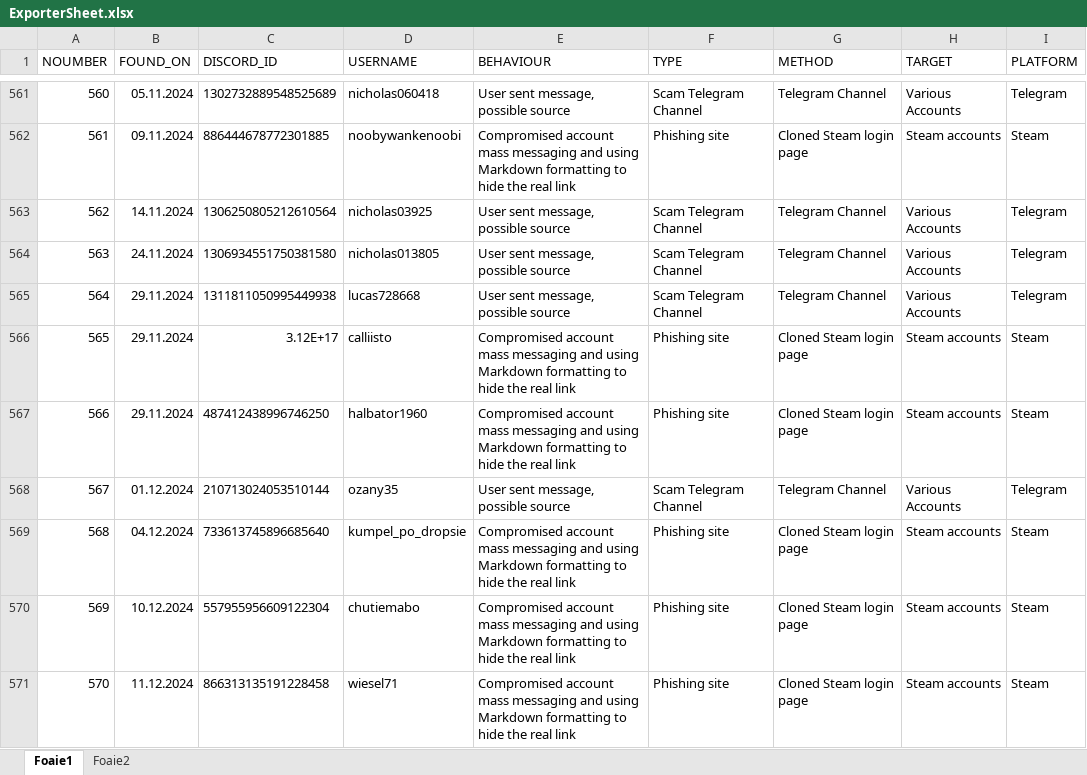
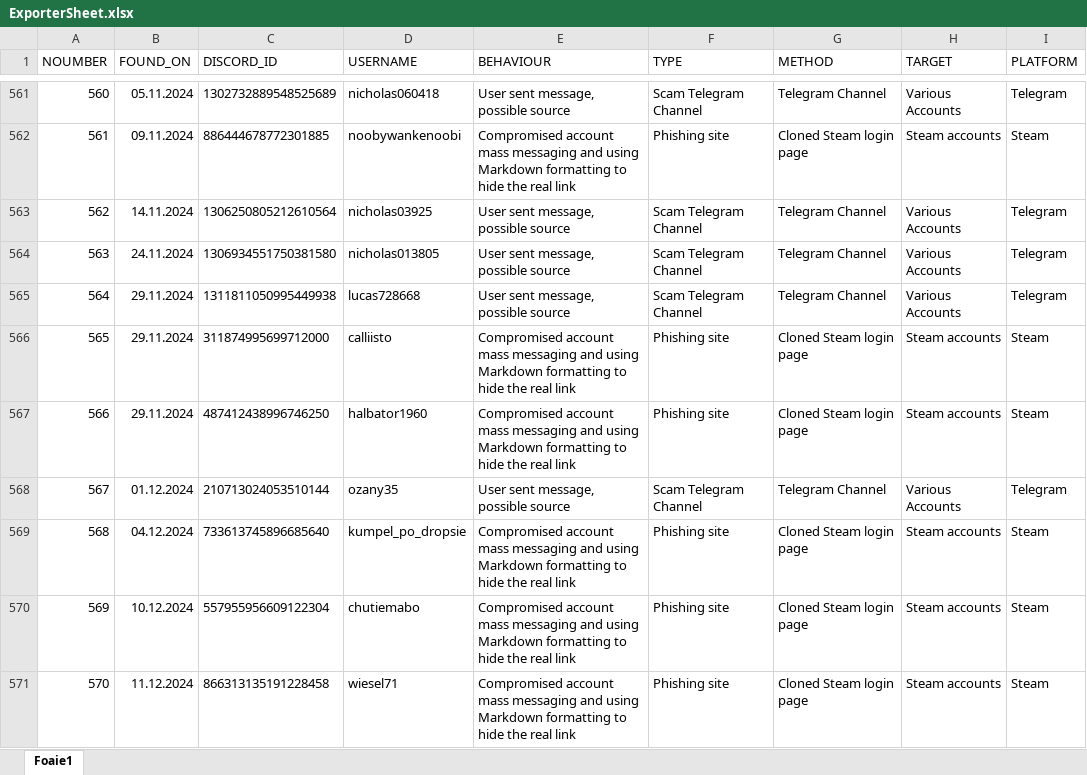
Before and after one commit to ThatSINEWAVE/Malicious-URLs-DB, an Excel workbook: tools/ExporterSheet.xlsx, sheet Foaie1, drawn as a sheet; only a part is shown, gaps mark what is left out; values as stored, in another font and other column widths than the file's, no borders; charts and pictures not drawn; the diff covers the shown part only; the diff names each change by its address in the sheet, - before the commit and + after, or states it on an @@ line.

```diff
--- a/tools/ExporterSheet.xlsx (sheet Foaie1)
+++ b/tools/ExporterSheet.xlsx (sheet Foaie1)
-sheet tab: Foaie2
-C566 (DISCORD_ID): 3.12E+17
+C566 (DISCORD_ID): 311874995699712000
```
Also changed, not shown: 11 edited cells elsewhere in this sheet, charts or pictures, 2 other files.
